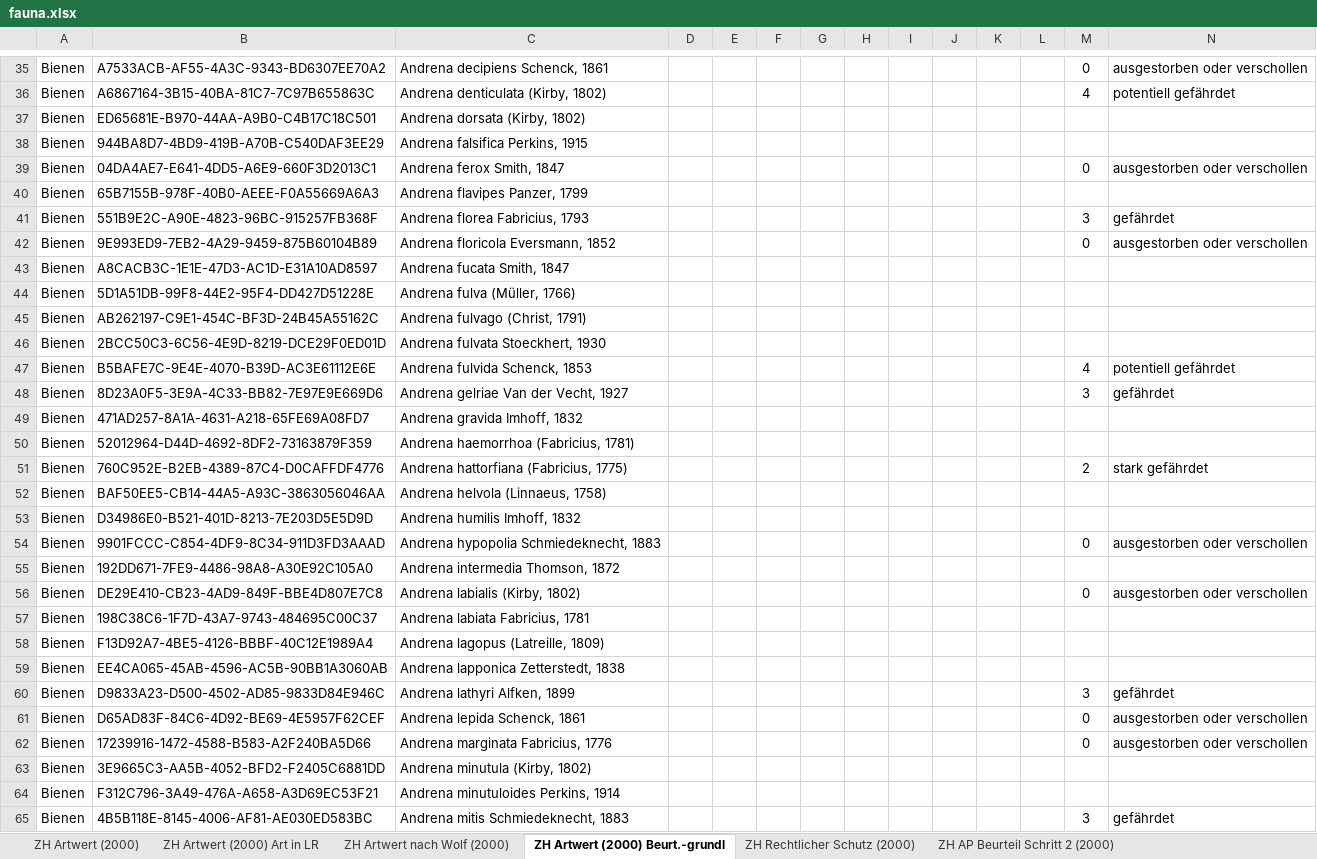
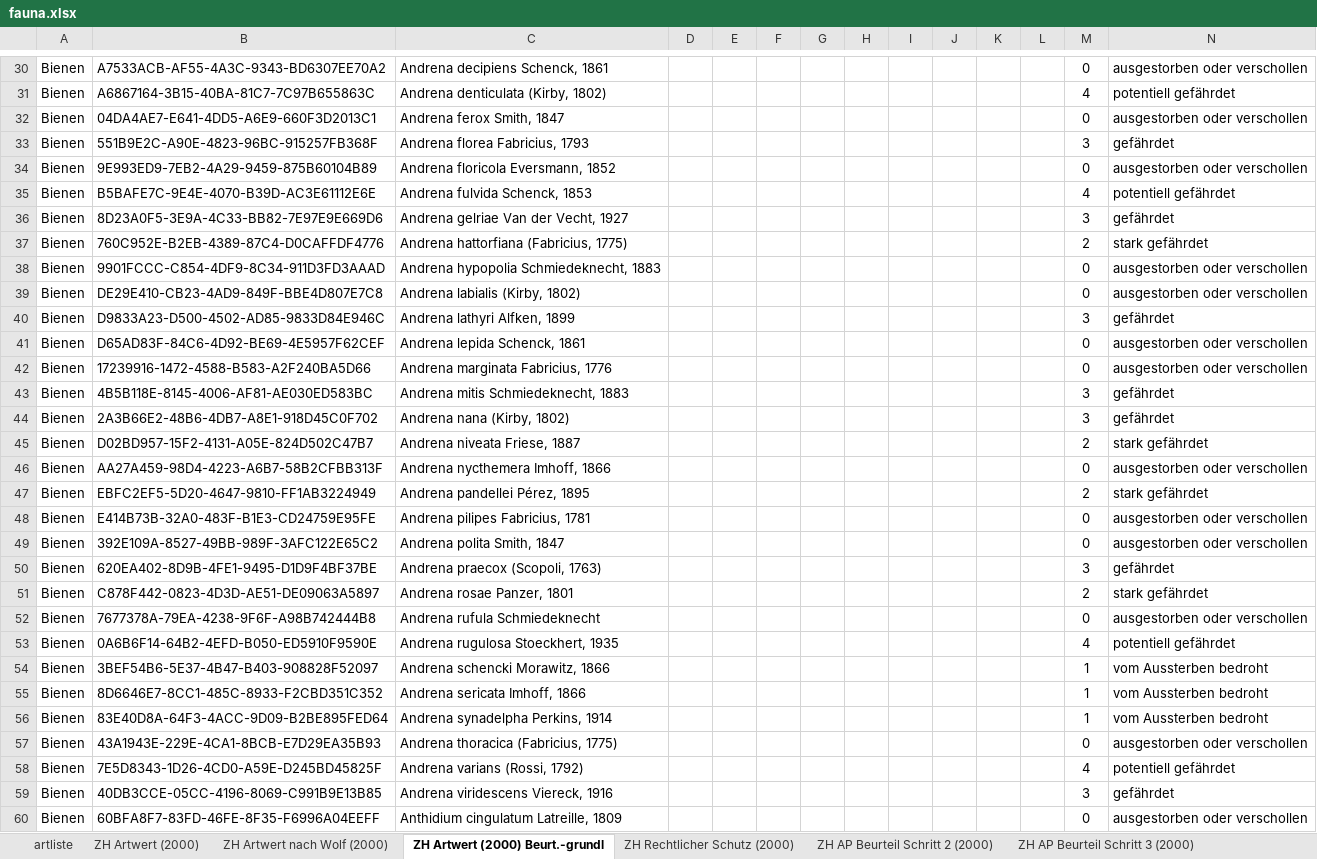
Before and after one commit to barbalex/fns_arteigenschaften_2000, an Excel workbook: importdaten/fauna.xlsx, sheet ZH Artwert (2000) Beurt.-grundl, drawn as a sheet; only a part is shown, gaps mark what is left out; the shorter side is filled out with more unchanged rows; values as stored, in another font and other column widths than the file's, no borders; conditional formats not drawn; rows hold the shown columns only; the diff covers the shown part only; the diff names each change by its address in the sheet, - before the commit and + after, or states it on an @@ line.

```diff
--- a/importdaten/fauna.xlsx (sheet ZH Artwert (2000) Beurt.-grundl)
+++ b/importdaten/fauna.xlsx (sheet ZH Artwert (2000) Beurt.-grundl)
+sheet tab: artliste
-row 37: Bienen | ED65681E-B970-44AA-A9B0-C4B17C18C501 | Andrena dorsata (Kirby, 1802)
-row 38: Bienen | 944BA8D7-4BD9-419B-A70B-C540DAF3EE29 | Andrena falsifica Perkins, 1915
-row 40: Bienen | 65B7155B-978F-40B0-AEEE-F0A55669A6A3 | Andrena flavipes Panzer, 1799
-row 43: Bienen | A8CACB3C-1E1E-47D3-AC1D-E31A10AD8597 | Andrena fucata Smith, 1847
-row 44: Bienen | 5D1A51DB-99F8-44E2-95F4-DD427D51228E | Andrena fulva (Müller, 1766)
-row 45: Bienen | AB262197-C9E1-454C-BF3D-24B45A55162C | Andrena fulvago (Christ, 1791)
-row 46: Bienen | 2BCC50C3-6C56-4E9D-8219-DCE29F0ED01D | Andrena fulvata Stoeckhert, 1930
-row 49: Bienen | 471AD257-8A1A-4631-A218-65FE69A08FD7 | Andrena gravida Imhoff, 1832
-row 50: Bienen | 52012964-D44D-4692-8DF2-73163879F359 | Andrena haemorrhoa (Fabricius, 1781)
-row 52: Bienen | BAF50EE5-CB14-44A5-A93C-3863056046AA | Andrena helvola (Linnaeus, 1758)
-row 53: Bienen | D34986E0-B521-401D-8213-7E203D5E5D9D | Andrena humilis Imhoff, 1832
-row 55: Bienen | 192DD671-7FE9-4486-98A8-A30E92C105A0 | Andrena intermedia Thomson, 1872
-row 57: Bienen | 198C38C6-1F7D-43A7-9743-484695C00C37 | Andrena labiata Fabricius, 1781
-row 58: Bienen | F13D92A7-4BE5-4126-BBBF-40C12E1989A4 | Andrena lagopus (Latreille, 1809)
-row 59: Bienen | EE4CA065-45AB-4596-AC5B-90BB1A3060AB | Andrena lapponica Zetterstedt, 1838
-row 63: Bienen | 3E9665C3-AA5B-4052-BFD2-F2405C6881DD | Andrena minutula (Kirby, 1802)
-row 64: Bienen | F312C796-3A49-476A-A658-A3D69EC53F21 | Andrena minutuloides Perkins, 1914
```
Also changed, not shown: 232 removed rows elsewhere in this sheet, sheet ZH Artwert (2000), sheet ZH Artwert (2000) Art in LR, sheet ZH AP Beurteil Schritt 3 (2000), sheet ZH Rechtlicher Schutz (2000), sheet ZH AP Beurteil Schritt 2 (2000), other sheet tabs, 1 other file.
